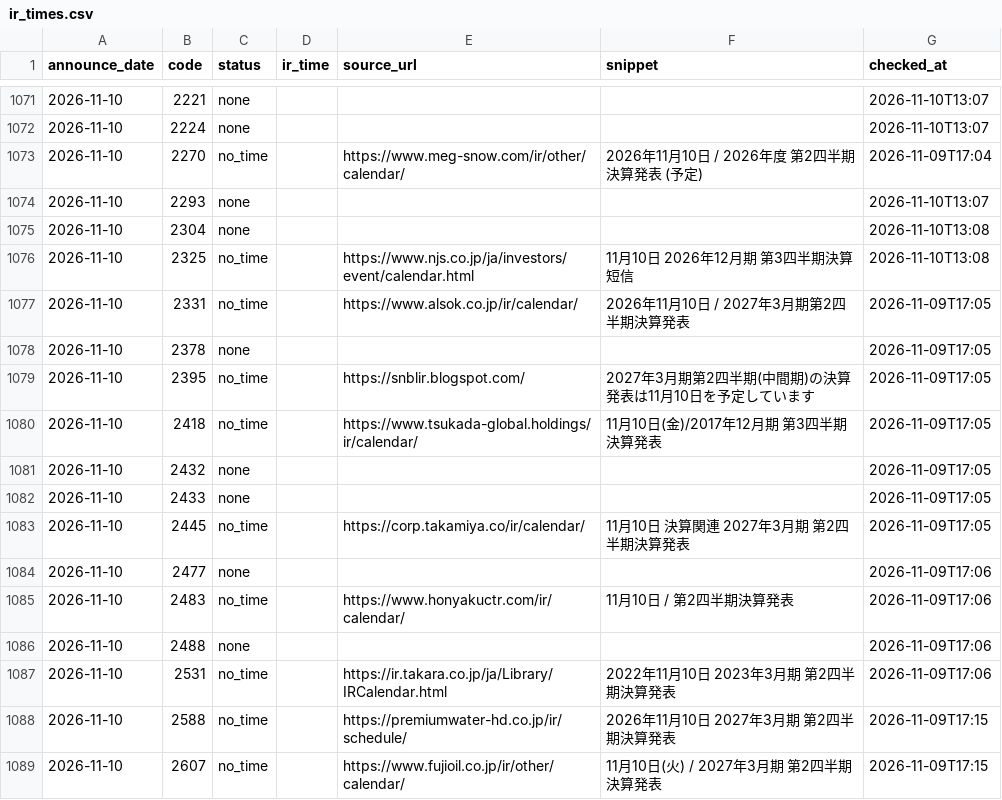
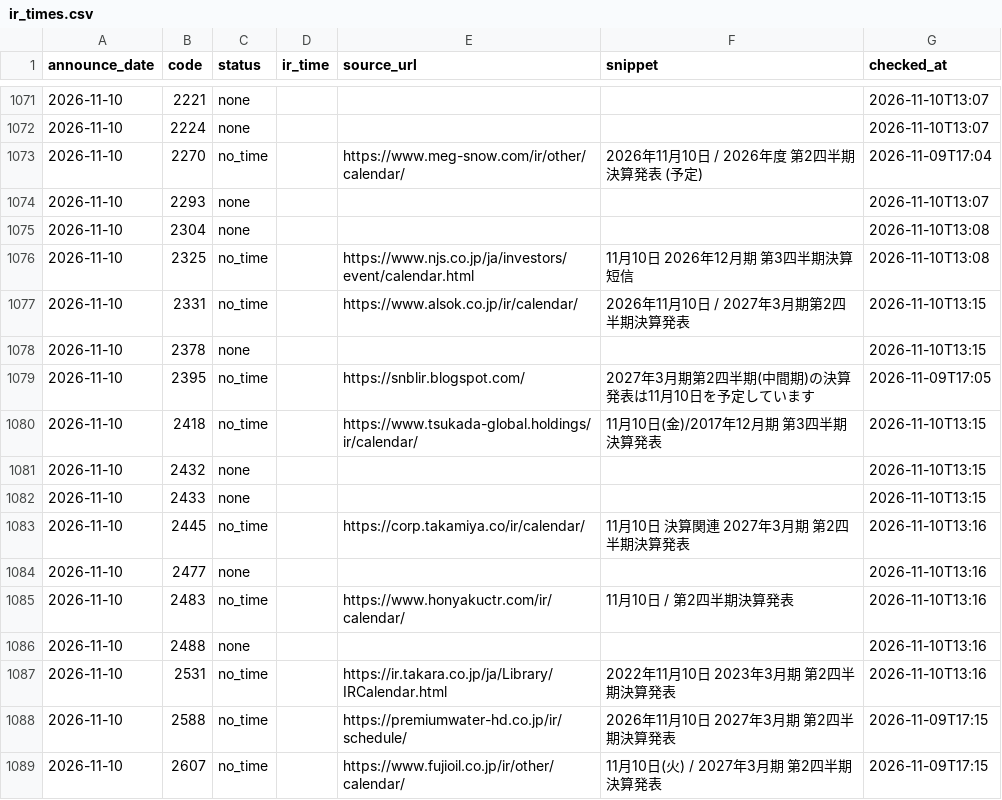
Before and after one commit to vix96343-source/kessan-hantei, a CSV file: data/ir_times.csv, drawn as a sheet; only a part is shown, gaps mark what is left out; the diff names each change by its address in the sheet, - before the commit and + after, or states it on an @@ line.

```diff
--- a/data/ir_times.csv
+++ b/data/ir_times.csv
-G1077:G1078 (checked_at): 2026-11-09T17:05
+G1077:G1078 (checked_at): 2026-11-10T13:15
-G1080:G1082 (checked_at): 2026-11-09T17:05
+G1080:G1082 (checked_at): 2026-11-10T13:15
-G1083 (checked_at): 2026-11-09T17:05
+G1083 (checked_at): 2026-11-10T13:16
-G1084:G1087 (checked_at): 2026-11-09T17:06
+G1084:G1087 (checked_at): 2026-11-10T13:16
```
Also changed, not shown: 2 other files.
